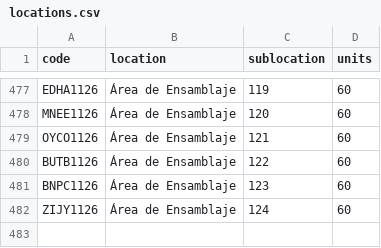
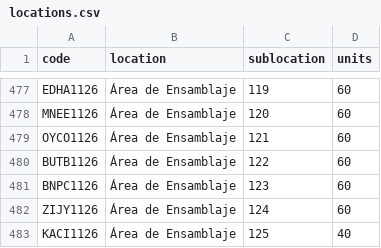
Before and after one commit to DeltaLabo/inventory, a CSV file: data/locations.csv, drawn as a sheet; only a part is shown, gaps mark what is left out; the diff names each change by its address in the sheet, - before the commit and + after, or states it on an @@ line.

```diff
--- a/data/locations.csv
+++ b/data/locations.csv
+row 483: KACI1126 | Área de Ensamblaje | 125 | 40
```
Also changed, not shown: data/details.csv, 1 other file.
